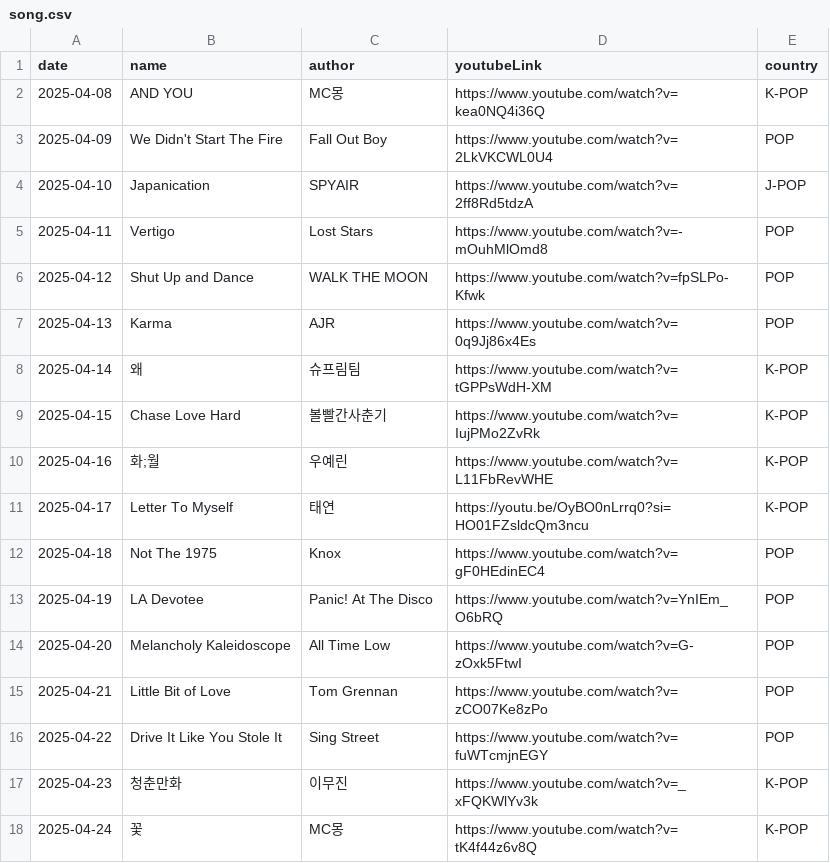
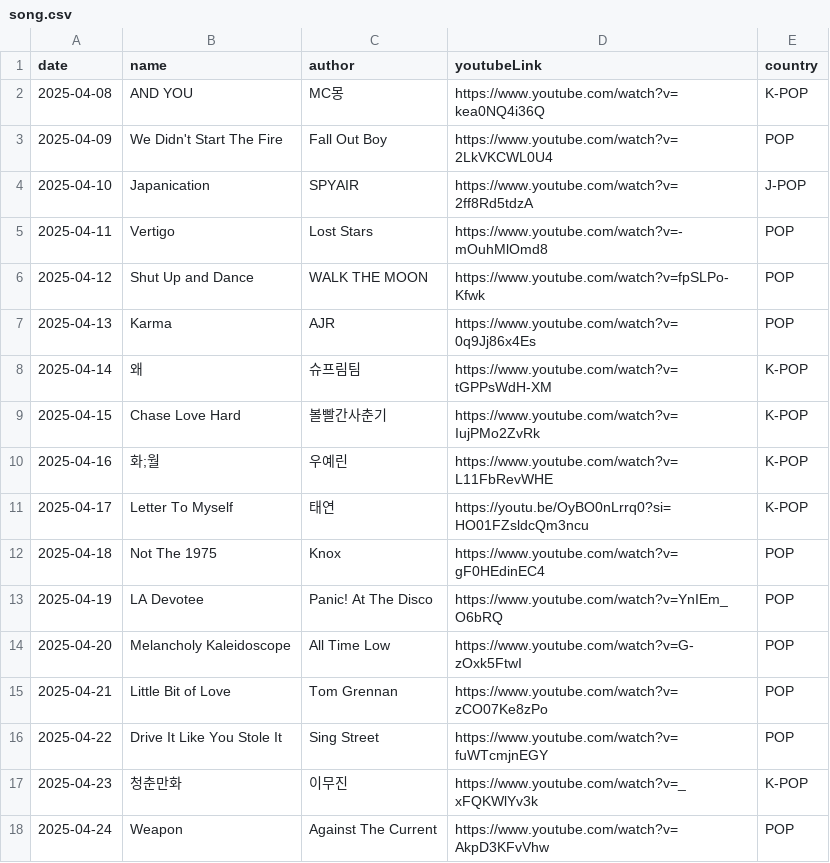
Before and after one commit to ju-nong/TodaySong, a CSV file: data/song.csv, drawn as a sheet.

Commit message:
[feat] 2025-04-24 add song

```diff
--- a/data/song.csv
+++ b/data/song.csv
@@ -17,2 +17,2 @@ date|name|author|youtubeLink|country|
 2025-04-23|청춘만화|이무진|https://www.youtube.com/watch?v=_xFQKWlYv3k|K-POP|
-2025-04-24|꽃|MC몽|https://www.youtube.com/watch?v=tK4f44z6v8Q|K-POP|
+2025-04-24|Weapon|Against The Current|https://www.youtube.com/watch?v=AkpD3KFvVhw|POP|
```
